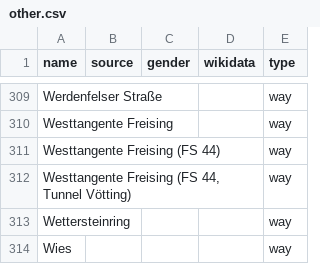
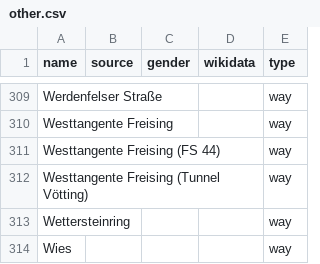
Before and after one commit to EqualStreetNames/equalstreetnames-freising, a CSV file: data/other.csv, drawn as a sheet; only a part is shown, gaps mark what is left out; the diff names each change by its address in the sheet, - before the commit and + after, or states it on an @@ line.

```diff
--- a/data/other.csv
+++ b/data/other.csv
-A312 (name): Westtangente Freising (FS 44, Tunnel Vötting)
+A312 (name): Westtangente Freising (Tunnel Vötting)
```
Also changed, not shown: 3 other files.
